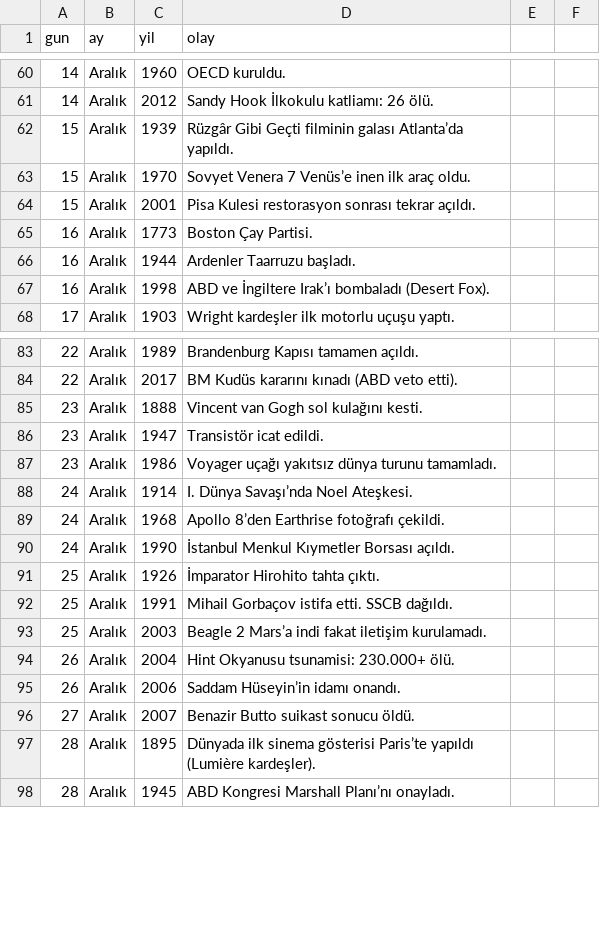
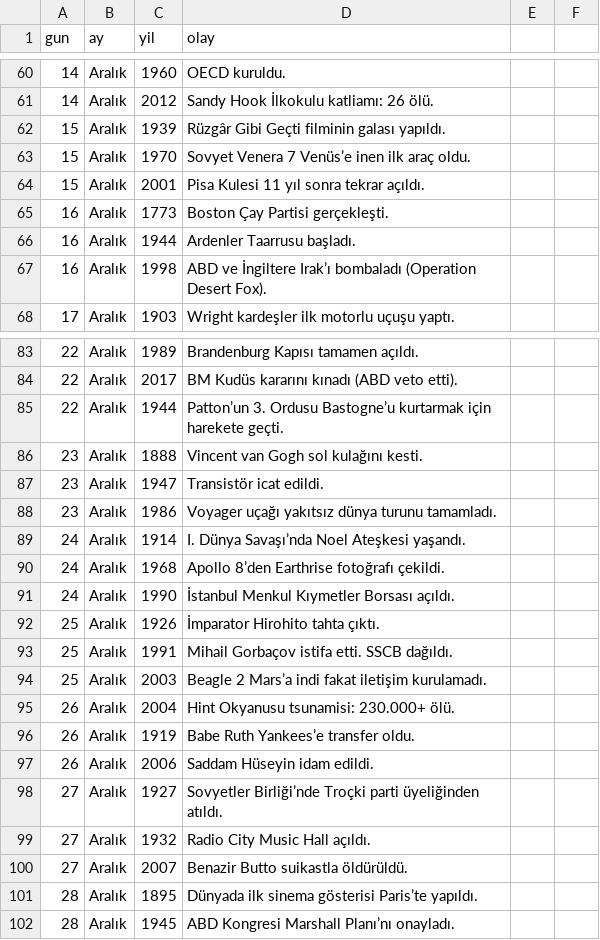
Before and after one commit to keremkrz/tarih-botu, a CSV file: tarih_olaylari.csv, drawn as a sheet; only a part is shown, gaps mark what is left out; the diff covers the shown part only.

```diff
--- a/tarih_olaylari.csv
+++ b/tarih_olaylari.csv
@@ -62 +62 @@ gun,ay,yil,olay
-15,Aralık,1939,Rüzgâr Gibi Geçti filminin galası Atlanta’da yapıldı.
+15,Aralık,1939,"Rüzgâr Gibi Geçti filminin galası yapıldı."
@@ -64,4 +64,4 @@ gun,ay,yil,olay
-15,Aralık,2001,Pisa Kulesi restorasyon sonrası tekrar açıldı.
-16,Aralık,1773,Boston Çay Partisi.
-16,Aralık,1944,Ardenler Taarruzu başladı.
-16,Aralık,1998,ABD ve İngiltere Irak’ı bombaladı (Desert Fox).
+15,Aralık,2001,"Pisa Kulesi 11 yıl sonra tekrar açıldı."
+16,Aralık,1773,"Boston Çay Partisi gerçekleşti."
+16,Aralık,1944,"Ardenler Taarrusu başladı."
+16,Aralık,1998,"ABD ve İngiltere Irak’ı bombaladı (Operation Desert Fox)."
@@ -84,0 +85 @@ gun,ay,yil,olay
+22,Aralık,1944,"Patton’un 3. Ordusu Bastogne’u kurtarmak için harekete geçti."
@@ -88 +89 @@ gun,ay,yil,olay
-24,Aralık,1914,I. Dünya Savaşı’nda Noel Ateşkesi.
+24,Aralık,1914,"I. Dünya Savaşı’nda Noel Ateşkesi yaşandı."
@@ -95,3 +96,6 @@ gun,ay,yil,olay
-26,Aralık,2006,Saddam Hüseyin’in idamı onandı.
-27,Aralık,2007,Benazir Butto suikast sonucu öldü.
-28,Aralık,1895,Dünyada ilk sinema gösterisi Paris’te yapıldı (Lumière kardeşler).
+26,Aralık,1919,"Babe Ruth Yankees’e transfer oldu."
+26,Aralık,2006,"Saddam Hüseyin idam edildi."
+27,Aralık,1927,"Sovyetler Birliği’nde Troçki parti üyeliğinden atıldı."
+27,Aralık,1932,"Radio City Music Hall açıldı."
+27,Aralık,2007,"Benazir Butto suikastla öldürüldü."
+28,Aralık,1895,"Dünyada ilk sinema gösterisi Paris’te yapıldı."
```
Also changed, not shown: 1 added row, 1 removed row and 35 edited cells elsewhere in this file.
